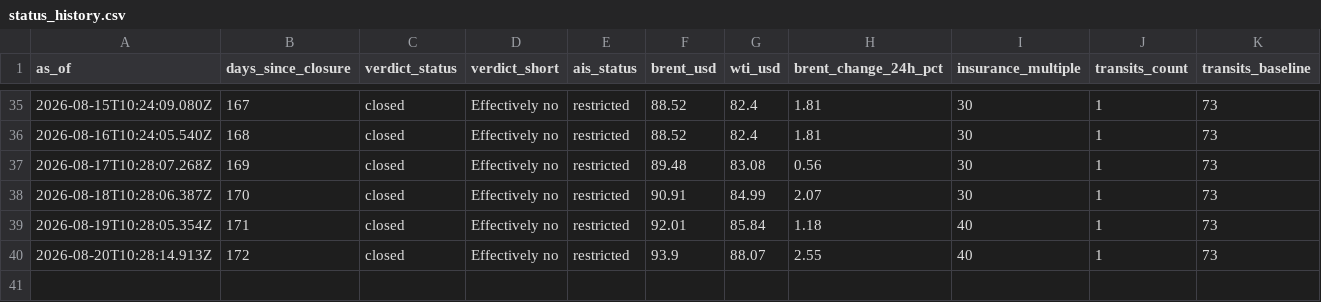
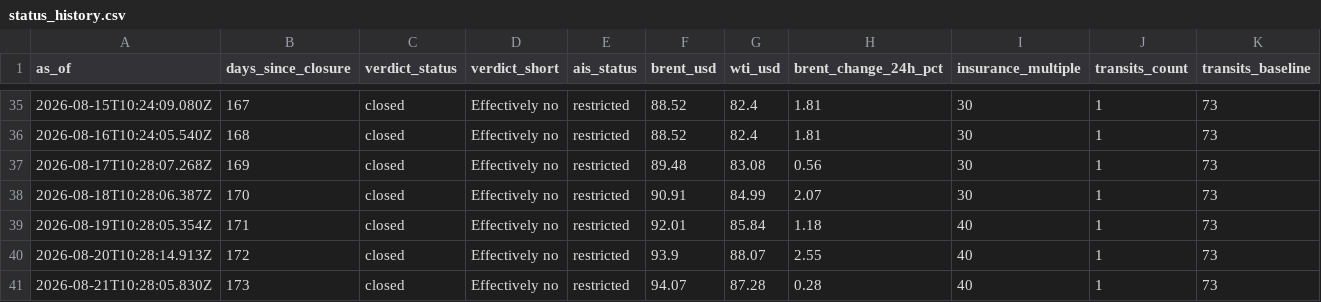
Before and after one commit to supamanluva/hormuz-watch, a CSV file: history/status_history.csv, drawn as a sheet; only a part is shown, gaps mark what is left out; rows hold the shown columns only; the diff names each change by its address in the sheet, - before the commit and + after, or states it on an @@ line.

```diff
--- a/history/status_history.csv
+++ b/history/status_history.csv
+row 41: 2026-08-21T10:28:05.830Z | 173 | closed | Effectively no | restricted | 94.07 | 87.28 | 0.28 | 40 | 1 | 73
```
Also changed, not shown: history/oil.csv, 1 other file.
